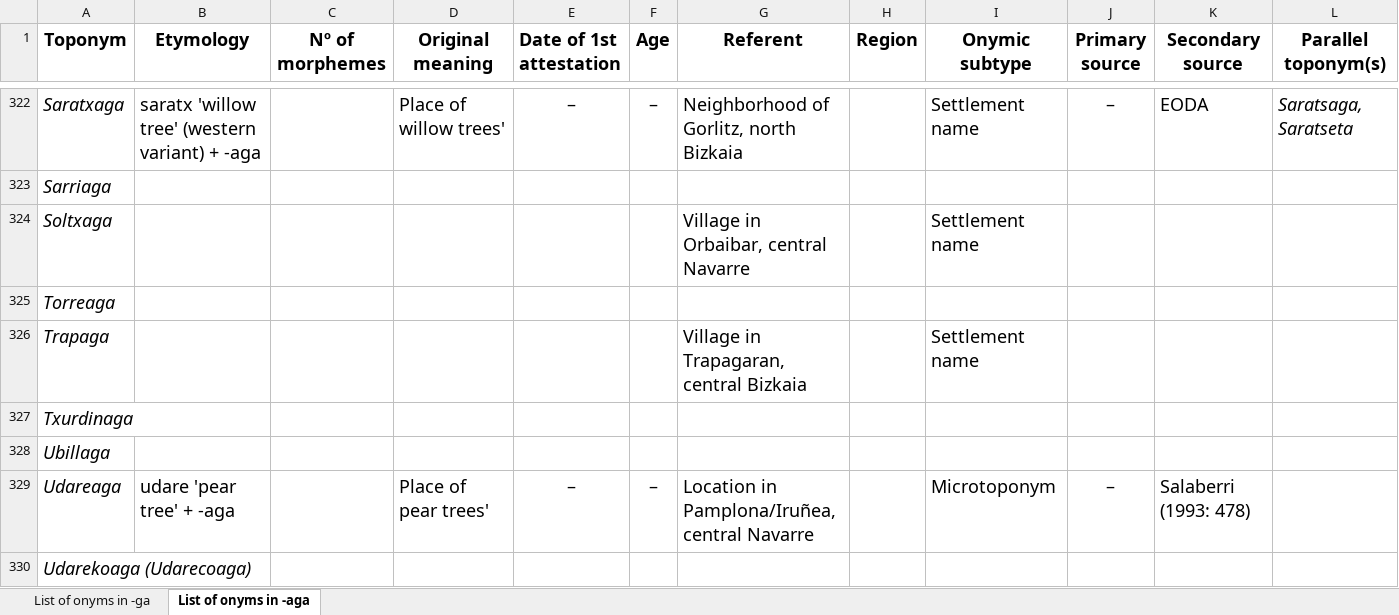
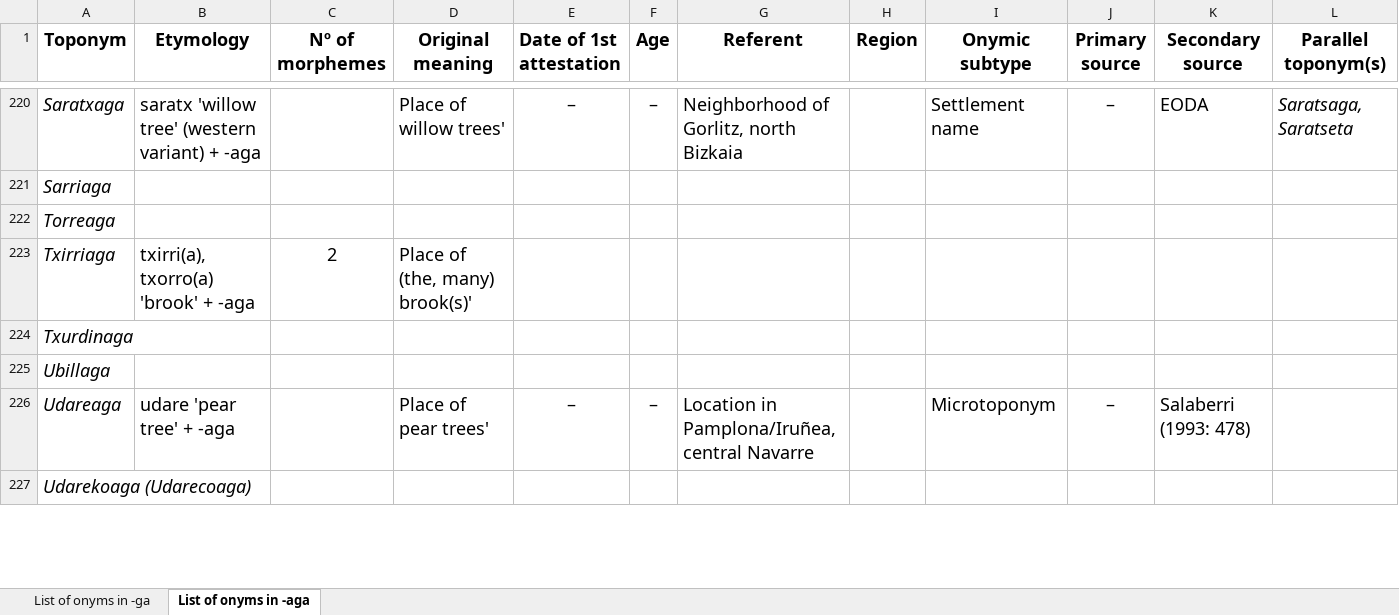
Before and after one commit to IkerSalaberri/Basque-onyms-ending-in--ga, an Excel workbook: Database_Basque_toponyms_ending_in_-ga.xlsx, sheet List of onyms in -aga, drawn as a sheet; only a part is shown, gaps mark what is left out; values as stored, in another font and other column widths than the file's, no borders; removed rows and columns are numbered as before the commit, all else as after; the diff covers the shown part only; the diff names each change by its address in the sheet, - before the commit and + after, or states it on an @@ line.

```diff
--- a/Database_Basque_toponyms_ending_in_-ga.xlsx (sheet List of onyms in -aga)
+++ b/Database_Basque_toponyms_ending_in_-ga.xlsx (sheet List of onyms in -aga)
-row 324: Soltxaga |  |  |  |  |  | Village in Orbaibar, central Navarre |  | Settlement name
-row 326: Trapaga |  |  |  |  |  | Village in Trapagaran, central Bizkaia |  | Settlement name
+row 223: Txirriaga | txirri(a), txorro(a) 'brook' + -aga | 2 | Place of (the, many) brook(s)'
```
Also changed, not shown: 16 added rows, 123 removed rows, 2 moved rows and 320 edited cells elsewhere in this sheet.
